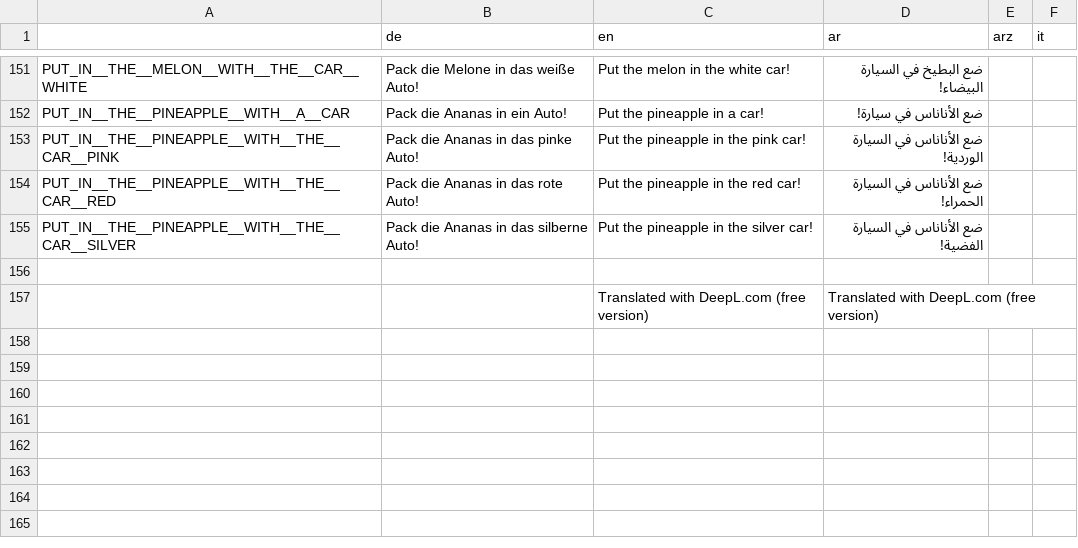
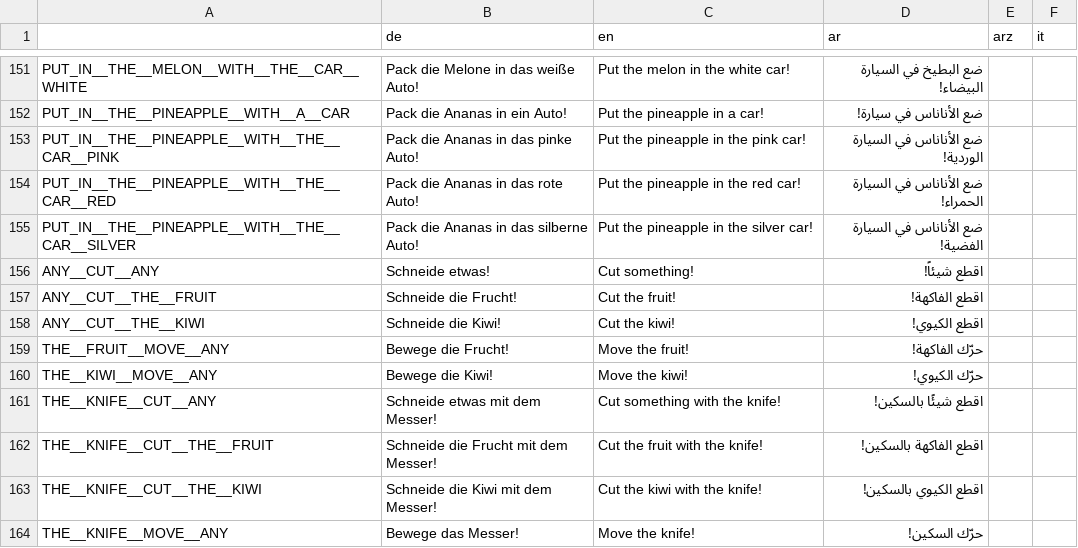
Before and after one commit to koljapluemer/tpr-game, a CSV file: game/language/translation_text/tpr-game - Sheet1.csv, drawn as a sheet; only a part is shown, gaps mark what is left out; removed rows and columns are numbered as before the commit, all else as after; the diff names each change by its address in the sheet, - before the commit and + after, or states it on an @@ line.

Commit message:
add translation and audio for cut quest; minor fixes to get it running but not solveable

```diff
--- a/game/language/translation_text/tpr-game - Sheet1.csv
+++ b/game/language/translation_text/tpr-game - Sheet1.csv
-row 156: (empty)
+row 156: ANY__CUT__ANY | Schneide etwas! | Cut something! | اقطع شيئاً!
-row 157:  |  | Translated with DeepL.com (free version) | Translated with DeepL.com (free version)
+row 157: ANY__CUT__THE__FRUIT | Schneide die Frucht! | Cut the fruit! | اقطع الفاكهة!
+row 158: ANY__CUT__THE__KIWI | Schneide die Kiwi! | Cut the kiwi! | اقطع الكيوي!
+row 159: THE__FRUIT__MOVE__ANY | Bewege die Frucht! | Move the fruit! | حرّك الفاكهة!
+row 160: THE__KIWI__MOVE__ANY | Bewege die Kiwi! | Move the kiwi! | حرّك الكيوي!
+row 161: THE__KNIFE__CUT__ANY | Schneide etwas mit dem Messer! | Cut something with the knife! | اقطع شيئًا بالسكين!
+row 162: THE__KNIFE__CUT__THE__FRUIT | Schneide die Frucht mit dem Messer! | Cut the fruit with the knife! | اقطع الفاكهة بالسكين!
+row 163: THE__KNIFE__CUT__THE__KIWI | Schneide die Kiwi mit dem Messer! | Cut the kiwi with the knife! | اقطع الكيوي بالسكين!
+row 164: THE__KNIFE__MOVE__ANY | Bewege das Messer! | Move the knife! | حرّك السكين!
```
Also changed, not shown: 46 other files.
